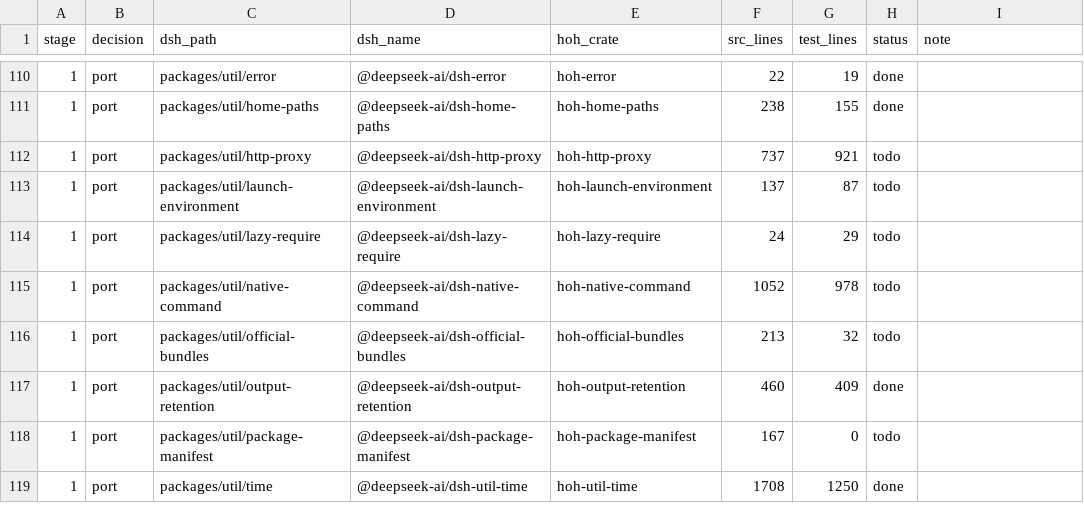
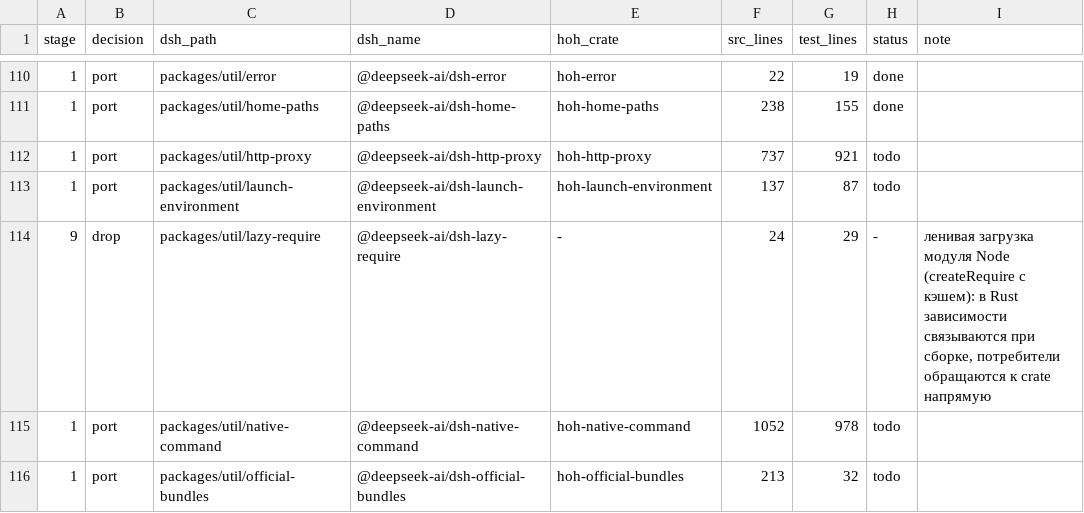
Before and after one commit to alexandrie-dev/harness-over-harness, a TSV file: docs/porting/MAP.tsv, drawn as a sheet; only a part is shown, gaps mark what is left out; the shorter side is filled out with more unchanged rows.

```diff
--- a/docs/porting/MAP.tsv
+++ b/docs/porting/MAP.tsv
@@ -113,3 +113,3 @@ stage	decision	dsh_path	dsh_name	hoh_crate	src_lines	test_lines	status	note
 1	port	packages/util/launch-environment	@deepseek-ai/dsh-launch-environment	hoh-launch-environment	137	87	todo	
-1	port	packages/util/lazy-require	@deepseek-ai/dsh-lazy-require	hoh-lazy-require	24	29	todo	
+9	drop	packages/util/lazy-require	@deepseek-ai/dsh-lazy-require	-	24	29	-	ленивая загрузка модуля Node (createRequire с кэшем): в Rust зависимости связываются при сборке, потребители обращаются к crate напрямую
 1	port	packages/util/native-command	@deepseek-ai/dsh-native-command	hoh-native-command	1052	978	todo	
```
